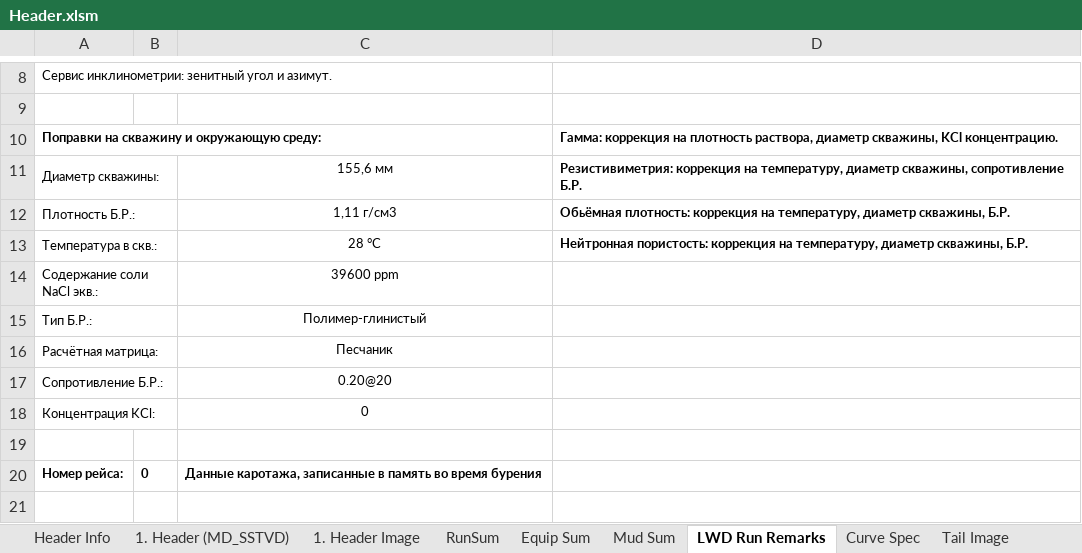
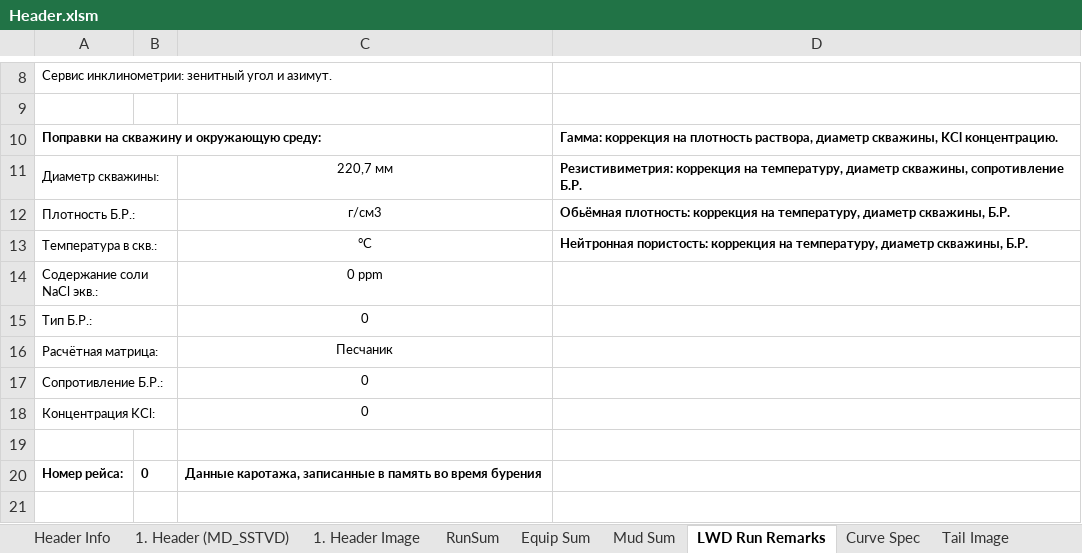
Before and after one commit to elllektron/FinalLog, an Excel workbook: FinalLog/Data/Header.xlsm, sheet LWD Run Remarks, drawn as a sheet; only a part is shown, gaps mark what is left out; values as stored, in another font and other column widths than the file's, no borders; the diff names each change by its address in the sheet, - before the commit and + after, or states it on an @@ line.

```diff
--- a/FinalLog/Data/Header.xlsm (sheet LWD Run Remarks)
+++ b/FinalLog/Data/Header.xlsm (sheet LWD Run Remarks)
-C11: 155,6 мм
+C11: 220,7 мм
-C12: 1,11 г/см3
+C12: г/см3
-C13: 28 °C
+C13: °C
-C14: 39600 ppm
+C14: 0 ppm
-C15: Полимер-глинистый
+C15: 0
-C17: 0.20@20
+C17: 0
```
Also changed, not shown: sheet 1. Header Image, sheet 1. Header (MD_SSTVD), sheet Header Info, sheet RunSum, sheet Tail Image, sheet Tail LWD, 3 other files.
